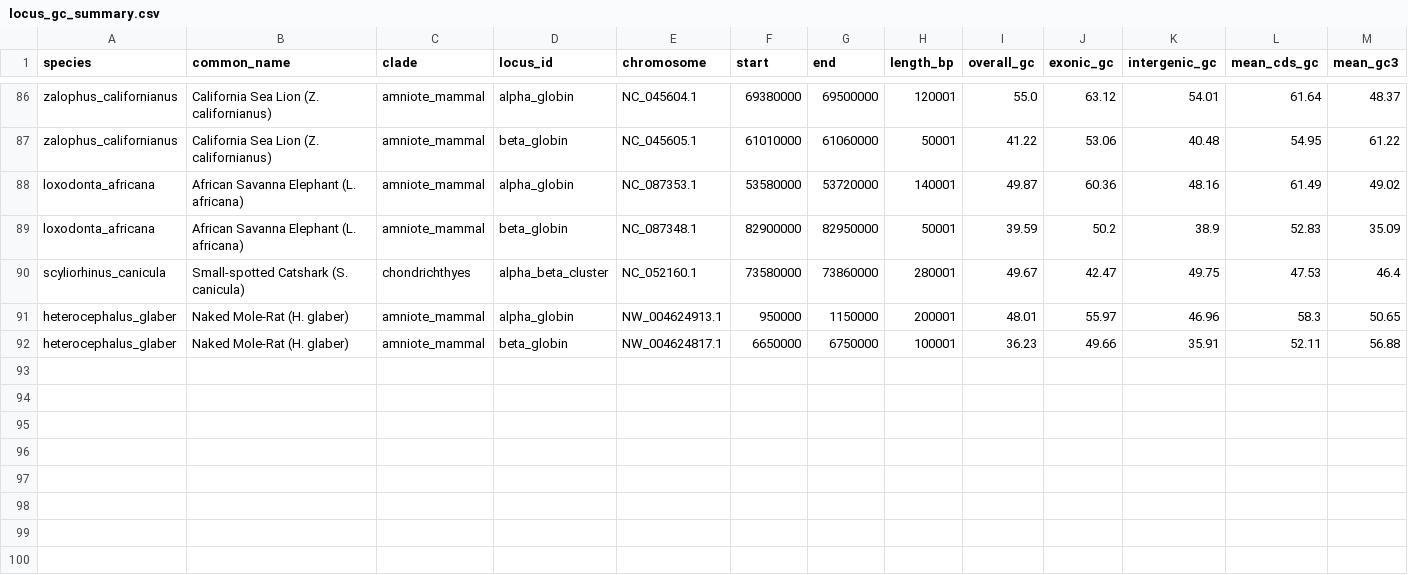
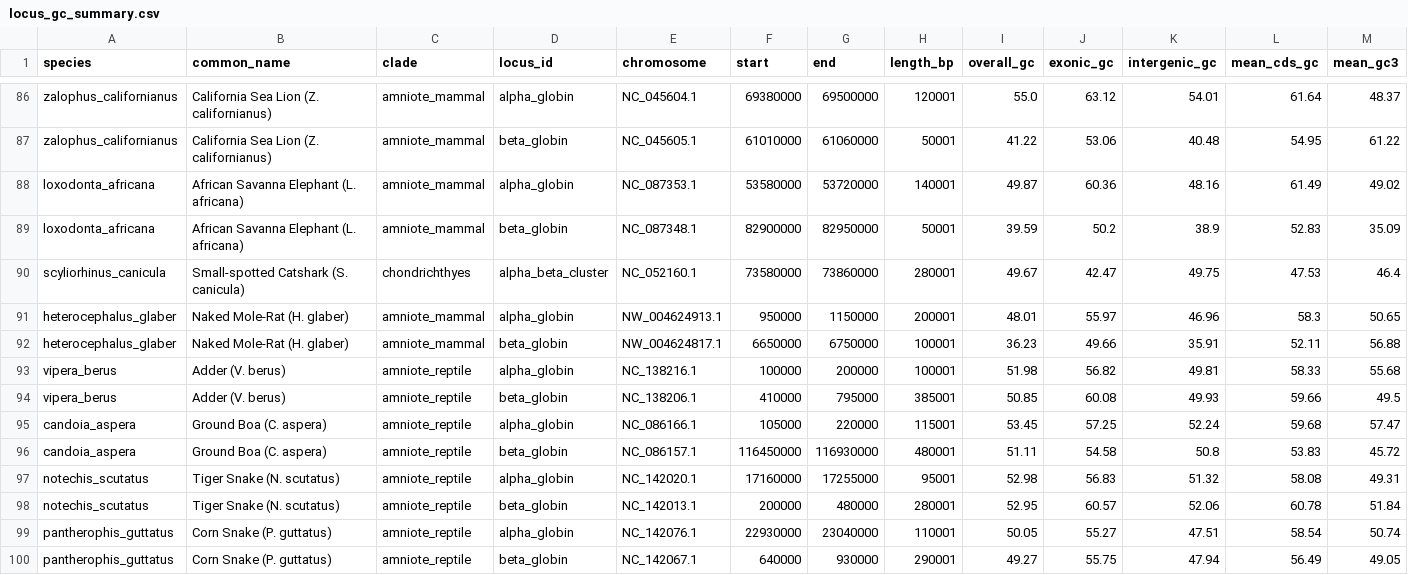
Before and after one commit to ibrahimus/globin, a CSV file: results/locus_gc_summary.csv, drawn as a sheet; only a part is shown, gaps mark what is left out; rows hold the shown columns only; the diff names each change by its address in the sheet, - before the commit and + after, or states it on an @@ line.

```diff
--- a/results/locus_gc_summary.csv
+++ b/results/locus_gc_summary.csv
+row 93: vipera_berus | Adder (V. berus) | amniote_reptile | alpha_globin | NC_138216.1 | 100000 | 200000 | 100001 | 51.98 | 56.82 | 49.81 | 58.33 | 55.68
+row 94: vipera_berus | Adder (V. berus) | amniote_reptile | beta_globin | NC_138206.1 | 410000 | 795000 | 385001 | 50.85 | 60.08 | 49.93 | 59.66 | 49.5
+row 95: candoia_aspera | Ground Boa (C. aspera) | amniote_reptile | alpha_globin | NC_086166.1 | 105000 | 220000 | 115001 | 53.45 | 57.25 | 52.24 | 59.68 | 57.47
+row 96: candoia_aspera | Ground Boa (C. aspera) | amniote_reptile | beta_globin | NC_086157.1 | 116450000 | 116930000 | 480001 | 51.11 | 54.58 | 50.8 | 53.83 | 45.72
+row 97: notechis_scutatus | Tiger Snake (N. scutatus) | amniote_reptile | alpha_globin | NC_142020.1 | 17160000 | 17255000 | 95001 | 52.98 | 56.83 | 51.32 | 58.08 | 49.31
+row 98: notechis_scutatus | Tiger Snake (N. scutatus) | amniote_reptile | beta_globin | NC_142013.1 | 200000 | 480000 | 280001 | 52.95 | 60.57 | 52.06 | 60.78 | 51.84
+row 99: pantherophis_guttatus | Corn Snake (P. guttatus) | amniote_reptile | alpha_globin | NC_142076.1 | 22930000 | 23040000 | 110001 | 50.05 | 55.27 | 47.51 | 58.54 | 50.74
+row 100: pantherophis_guttatus | Corn Snake (P. guttatus) | amniote_reptile | beta_globin | NC_142067.1 | 640000 | 930000 | 290001 | 49.27 | 55.75 | 47.94 | 56.49 | 49.05
```
Also changed, not shown: 1_data_from_mike/data/curated_intervals.csv, data/curated_intervals.csv, 37 other files.
